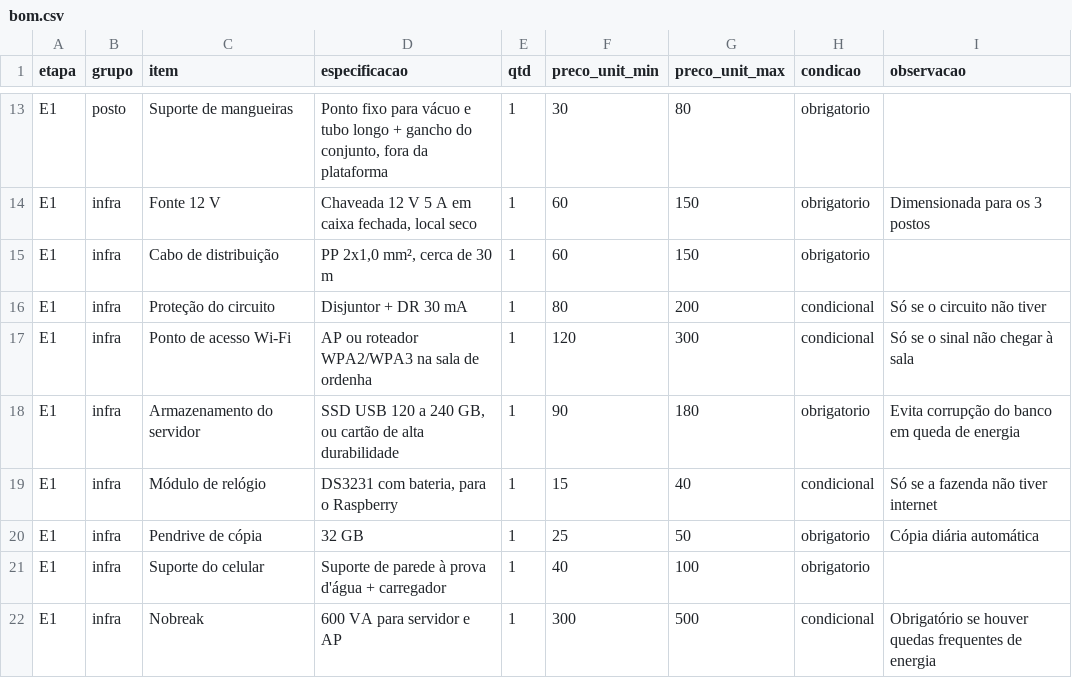
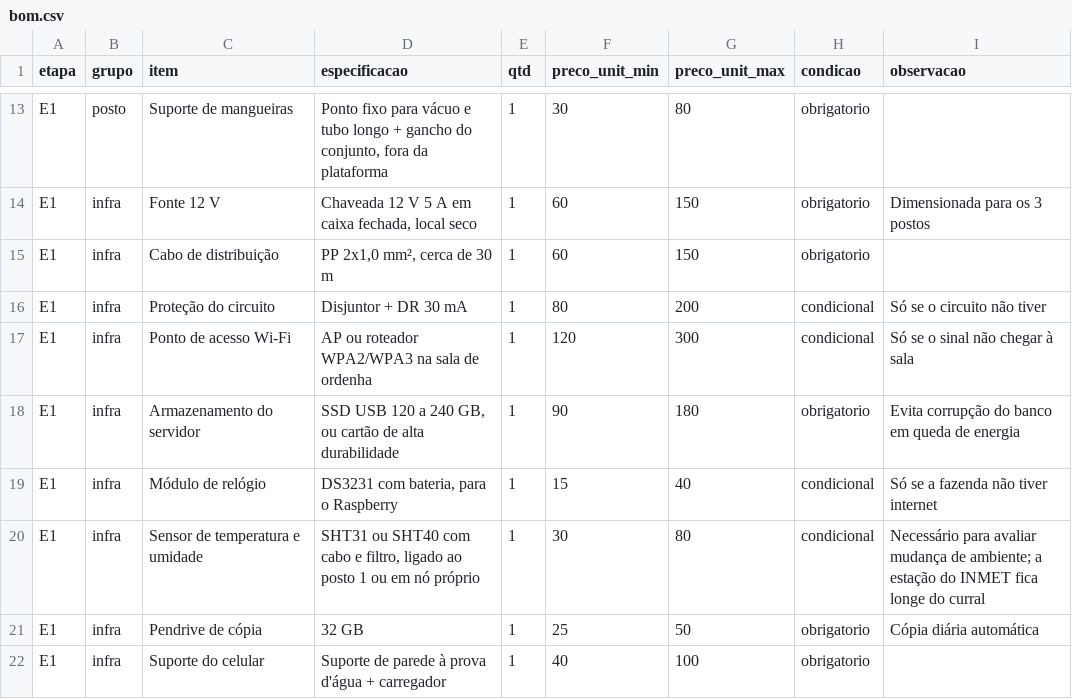
Before and after one commit to GuilhermeSGuerreiro/Supervisorio_ordenha, a CSV file: planilhas/bom.csv, drawn as a sheet; only a part is shown, gaps mark what is left out; the shorter side is filled out with more unchanged rows.

```diff
--- a/planilhas/bom.csv
+++ b/planilhas/bom.csv
@@ -19,2 +19,3 @@ E1,infra,Armazenamento do servidor,"SSD USB 120 a 240 GB, ou cartão de alta dur
 E1,infra,Módulo de relógio,"DS3231 com bateria, para o Raspberry",1,15,40,condicional,Só se a fazenda não tiver internet
+E1,infra,Sensor de temperatura e umidade,"SHT31 ou SHT40 com cabo e filtro, ligado ao posto 1 ou em nó próprio",1,30,80,condicional,Necessário para avaliar mudança de ambiente; a estação do INMET fica longe do curral
 E1,infra,Pendrive de cópia,"32 GB",1,25,50,obrigatorio,Cópia diária automática
```
Also changed, not shown: 10 other files.
